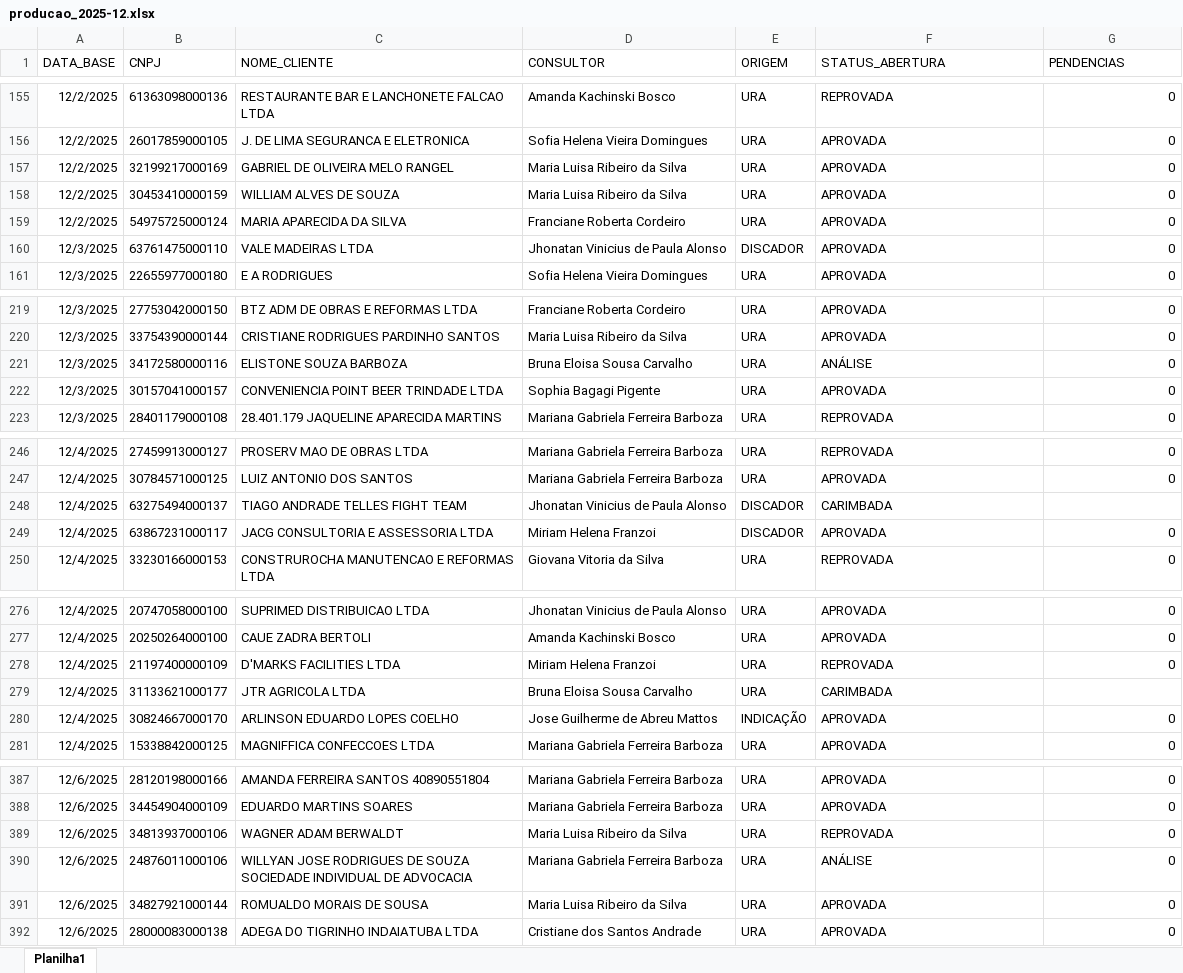
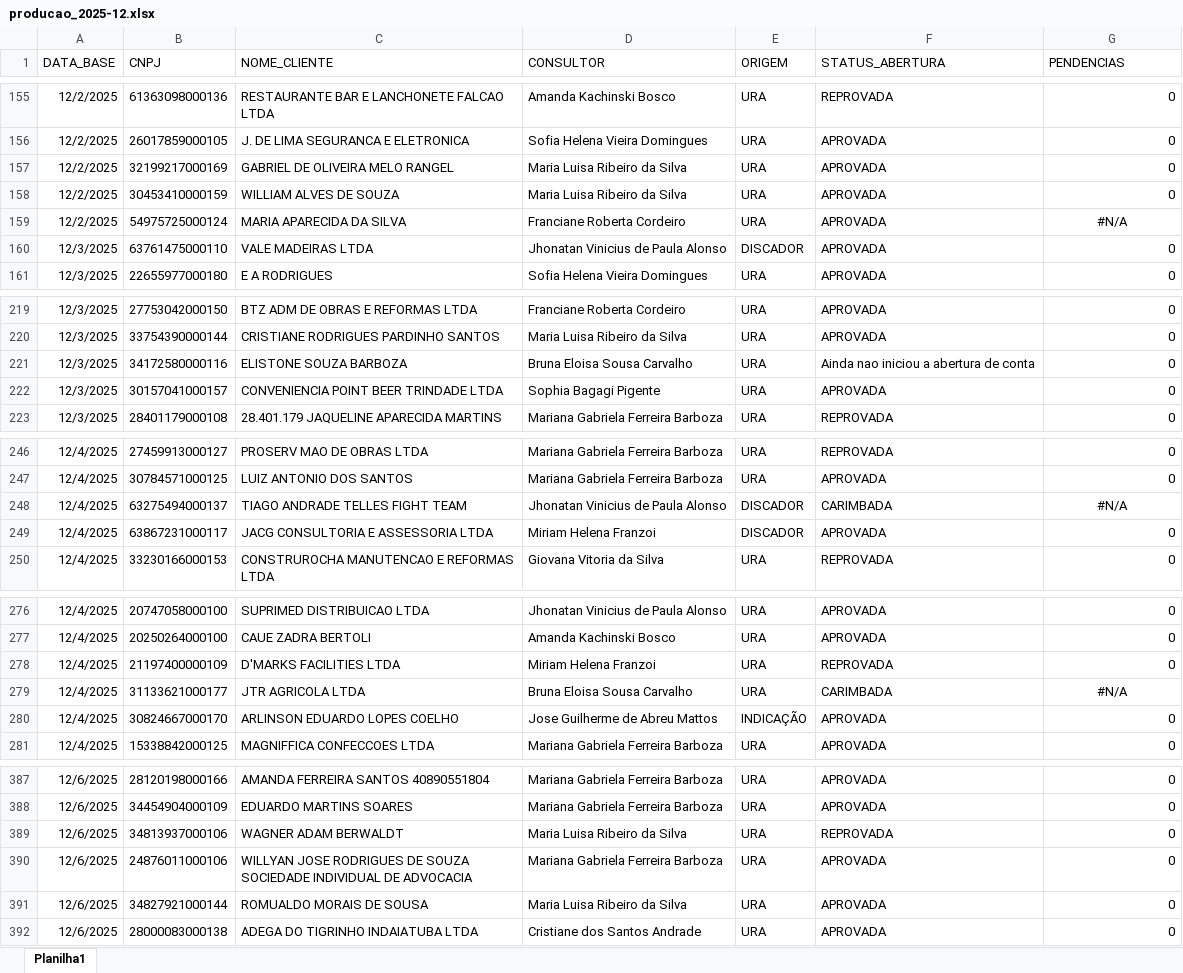
Before and after one commit to Augusto05/atlas, an Excel workbook: first-atlas/producao_2025-12.xlsx, sheet Planilha1, drawn as a sheet; only a part is shown, gaps mark what is left out; values as stored, in another font and other column widths than the file's, no borders; the diff covers the shown part only; the diff names each change by its address in the sheet, - before the commit and + after, or states it on an @@ line.

```diff
--- a/first-atlas/producao_2025-12.xlsx (sheet Planilha1)
+++ b/first-atlas/producao_2025-12.xlsx (sheet Planilha1)
-G159 (PENDENCIAS): 0
+G159 (PENDENCIAS): #N/A
-G159 alignment: right
+G159 alignment: center
-F221 (STATUS_ABERTURA): ANÁLISE
+F221 (STATUS_ABERTURA): Ainda nao iniciou a abertura de conta
-G248 (PENDENCIAS): (empty)
+G248 (PENDENCIAS): #N/A
-G279 (PENDENCIAS): (empty)
+G279 (PENDENCIAS): #N/A
-F390 (STATUS_ABERTURA): ANÁLISE
+F390 (STATUS_ABERTURA): APROVADA
```
Also changed, not shown: 65 added rows, 1 removed row and 24 edited cells elsewhere in this sheet, first-atlas/balde_2025-11.xlsx, 1 other file.
